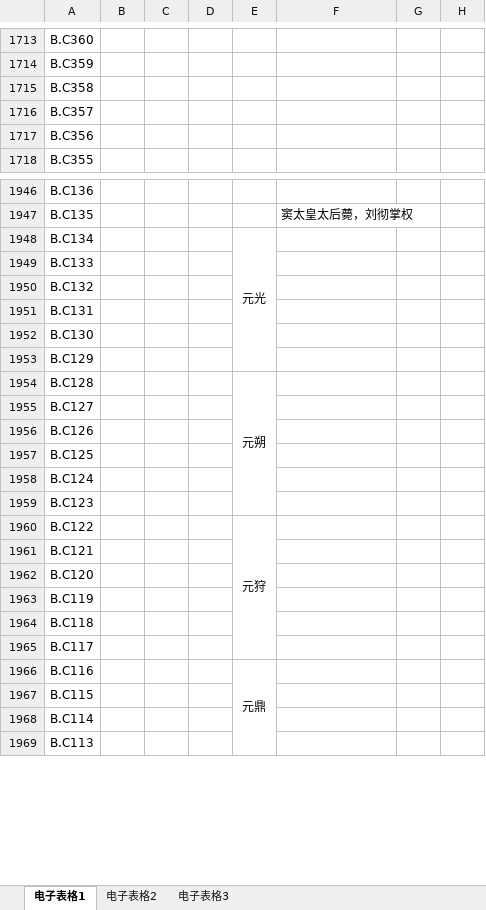
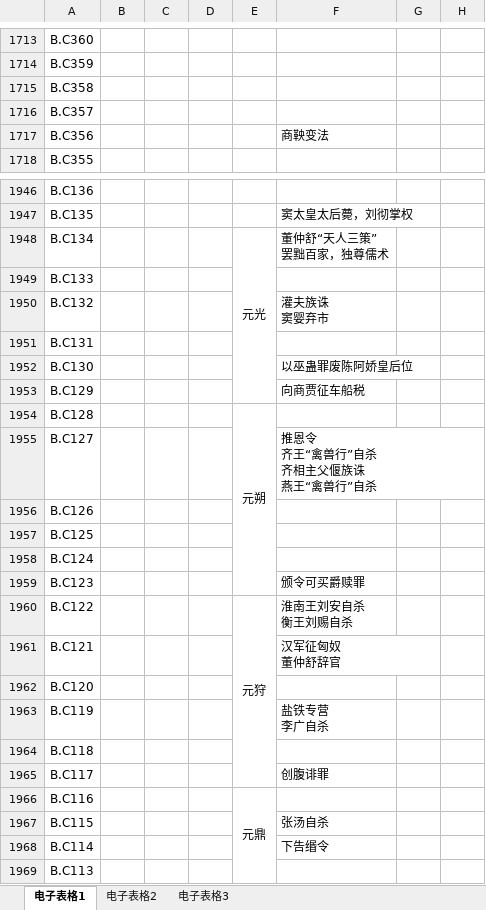
Before and after one commit to ljl86400/ReadingNotes, an Excel workbook: 中国史卷/中国史卷.xlsx, sheet 电子表格1, drawn as a sheet; only a part is shown, gaps mark what is left out; values as stored, in another font and other column widths than the file's, no borders; ↵ is a line break in a cell; the diff covers the shown part only; the diff names each change by its address in the sheet, - before the commit and + after, or states it on an @@ line.

```diff
--- a/中国史卷/中国史卷.xlsx (sheet 电子表格1)
+++ b/中国史卷/中国史卷.xlsx (sheet 电子表格1)
-F1717: (empty)
+F1717: 商鞅变法
-F1948: (empty)
+F1948: 董仲舒“天人三策” ↵ 罢黜百家，独尊儒术
-F1950: (empty)
+F1950: 灌夫族诛 ↵ 窦婴弃市
-F1952: (empty)
+F1952: 以巫蛊罪废陈阿娇皇后位
-F1953: (empty)
+F1953: 向商贾征车船税
-F1955: (empty)
+F1955: 推恩令 ↵ 齐王“禽兽行”自杀 ↵ 齐相主父偃族诛 ↵ 燕王“禽兽行”自杀
-F1959: (empty)
+F1959: 颁令可买爵赎罪
-F1960: (empty)
+F1960: 淮南王刘安自杀 ↵ 衡王刘赐自杀
-F1961: (empty)
+F1961: 汉军征匈奴 ↵ 董仲舒辞官
-F1963: (empty)
+F1963: 盐铁专营 ↵ 李广自杀
-F1965: (empty)
+F1965: 创腹诽罪
-F1967: (empty)
+F1967: 张汤自杀
-F1968: (empty)
+F1968: 下告缗令
```
Also changed, not shown: 33 edited cells and cell formats elsewhere in this sheet.
